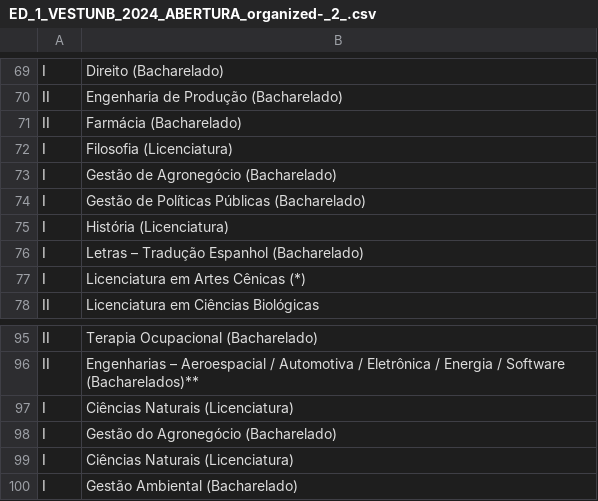
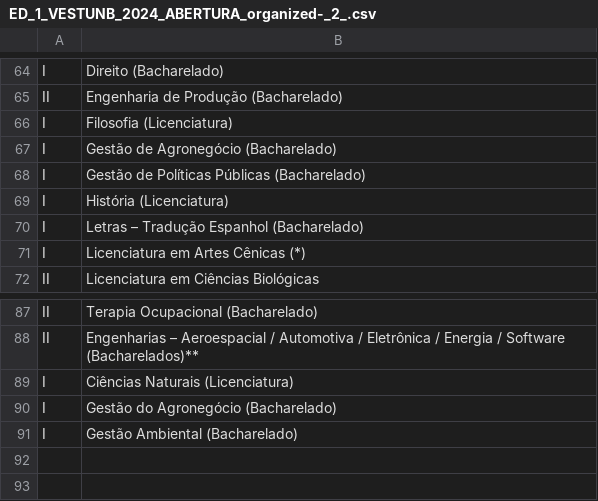
Before and after one commit to mandicrz/oo-calculadora-vestibular-unb, a CSV file: app/controllers/csv/ED_1_VESTUNB_2024_ABERTURA_organized-_2_.csv, drawn as a sheet; only a part is shown, gaps mark what is left out; the diff covers the shown part only.

```diff
--- a/app/controllers/csv/ED_1_VESTUNB_2024_ABERTURA_organized-_2_.csv
+++ b/app/controllers/csv/ED_1_VESTUNB_2024_ABERTURA_organized-_2_.csv
@@ -70,3 +65,2 @@
 "II","Engenharia de Produção (Bacharelado)"
-"II","Farmácia (Bacharelado)"
 "I","Filosofia (Licenciatura)"
@@ -98,3 +90,2 @@
 "I","Gestão do Agronegócio (Bacharelado)"
-"I","Ciências Naturais (Licenciatura)"
 "I","Gestão Ambiental (Bacharelado)"
```
Also changed, not shown: 7 removed rows elsewhere in this file, 4 other files.
